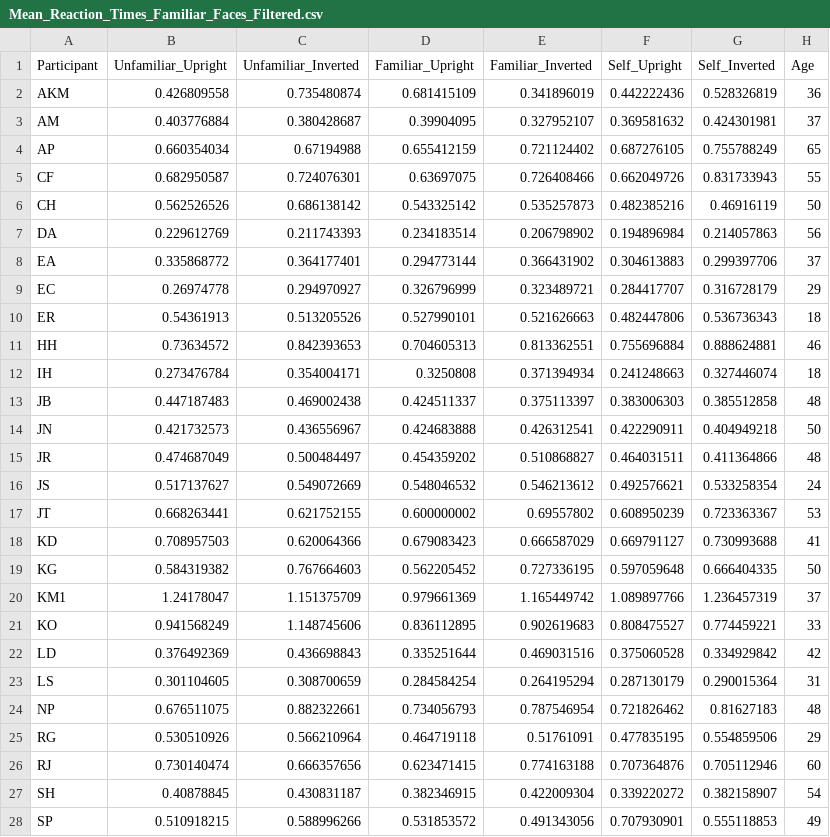
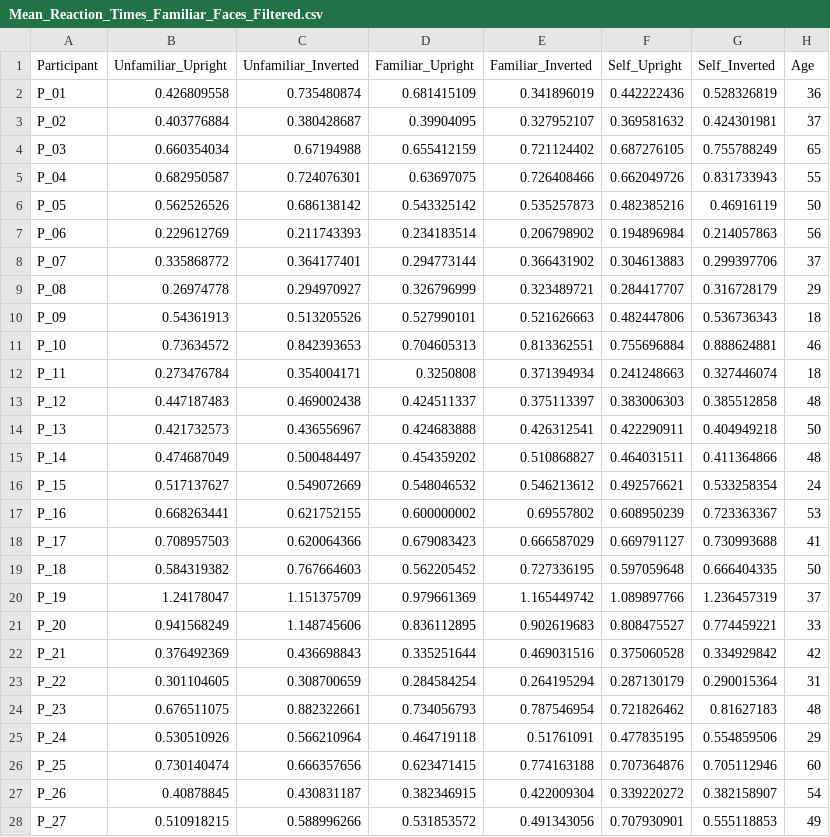
Before and after one commit to deborahapthorp/SelfFaceManuscript, a CSV file: Mean_Reaction_Times_Familiar_Faces_Filtered.csv, drawn as a sheet; only a part is shown; the diff covers the shown part only.

```diff
--- a/Mean_Reaction_Times_Familiar_Faces_Filtered.csv
+++ b/Mean_Reaction_Times_Familiar_Faces_Filtered.csv
@@ -1,28 +1,28 @@
 Participant,Unfamiliar_Upright,Unfamiliar_Inverted,Familiar_Upright,Familiar_Inverted,Self_Upright,Self_Inverted,Age
-AKM,0.426809558,0.735480874,0.681415109,0.341896019,0.442222436,0.528326819,36
-AM,0.403776884,0.380428687,0.39904095,0.327952107,0.369581632,0.424301981,37
-AP,0.660354034,0.67194988,0.655412159,0.721124402,0.687276105,0.755788249,65
-CF,0.682950587,0.724076301,0.63697075,0.726408466,0.662049726,0.831733943,55
-CH,0.562526526,0.686138142,0.543325142,0.535257873,0.482385216,0.46916119,50
-DA,0.229612769,0.211743393,0.234183514,0.206798902,0.194896984,0.214057863,56
-EA,0.335868772,0.364177401,0.294773144,0.366431902,0.304613883,0.299397706,37
-EC,0.26974778,0.294970927,0.326796999,0.323489721,0.284417707,0.316728179,29
-ER,0.54361913,0.513205526,0.527990101,0.521626663,0.482447806,0.536736343,18
-HH,0.73634572,0.842393653,0.704605313,0.813362551,0.755696884,0.888624881,46
-IH,0.273476784,0.354004171,0.3250808,0.371394934,0.241248663,0.327446074,18
-JB,0.447187483,0.469002438,0.424511337,0.375113397,0.383006303,0.385512858,48
-JN,0.421732573,0.436556967,0.424683888,0.426312541,0.422290911,0.404949218,50
-JR,0.474687049,0.500484497,0.454359202,0.510868827,0.464031511,0.411364866,48
-JS,0.517137627,0.549072669,0.548046532,0.546213612,0.492576621,0.533258354,24
-JT,0.668263441,0.621752155,0.600000002,0.69557802,0.608950239,0.723363367,53
-KD,0.708957503,0.620064366,0.679083423,0.666587029,0.669791127,0.730993688,41
-KG,0.584319382,0.767664603,0.562205452,0.727336195,0.597059648,0.666404335,50
-KM1,1.24178047,1.151375709,0.979661369,1.165449742,1.089897766,1.236457319,37
-KO,0.941568249,1.148745606,0.836112895,0.902619683,0.808475527,0.774459221,33
-LD,0.376492369,0.436698843,0.335251644,0.469031516,0.375060528,0.334929842,42
-LS,0.301104605,0.308700659,0.284584254,0.264195294,0.287130179,0.290015364,31
-NP,0.676511075,0.882322661,0.734056793,0.787546954,0.721826462,0.81627183,48
-RG,0.530510926,0.566210964,0.464719118,0.51761091,0.477835195,0.554859506,29
-RJ,0.730140474,0.666357656,0.623471415,0.774163188,0.707364876,0.705112946,60
-SH,0.40878845,0.430831187,0.382346915,0.422009304,0.339220272,0.382158907,54
-SP,0.510918215,0.588996266,0.531853572,0.491343056,0.707930901,0.555118853,49
+P_01,0.426809558,0.735480874,0.681415109,0.341896019,0.442222436,0.528326819,36
+P_02,0.403776884,0.380428687,0.39904095,0.327952107,0.369581632,0.424301981,37
+P_03,0.660354034,0.67194988,0.655412159,0.721124402,0.687276105,0.755788249,65
+P_04,0.682950587,0.724076301,0.63697075,0.726408466,0.662049726,0.831733943,55
+P_05,0.562526526,0.686138142,0.543325142,0.535257873,0.482385216,0.46916119,50
+P_06,0.229612769,0.211743393,0.234183514,0.206798902,0.194896984,0.214057863,56
+P_07,0.335868772,0.364177401,0.294773144,0.366431902,0.304613883,0.299397706,37
+P_08,0.26974778,0.294970927,0.326796999,0.323489721,0.284417707,0.316728179,29
+P_09,0.54361913,0.513205526,0.527990101,0.521626663,0.482447806,0.536736343,18
+P_10,0.73634572,0.842393653,0.704605313,0.813362551,0.755696884,0.888624881,46
+P_11,0.273476784,0.354004171,0.3250808,0.371394934,0.241248663,0.327446074,18
+P_12,0.447187483,0.469002438,0.424511337,0.375113397,0.383006303,0.385512858,48
+P_13,0.421732573,0.436556967,0.424683888,0.426312541,0.422290911,0.404949218,50
+P_14,0.474687049,0.500484497,0.454359202,0.510868827,0.464031511,0.411364866,48
+P_15,0.517137627,0.549072669,0.548046532,0.546213612,0.492576621,0.533258354,24
+P_16,0.668263441,0.621752155,0.600000002,0.69557802,0.608950239,0.723363367,53
+P_17,0.708957503,0.620064366,0.679083423,0.666587029,0.669791127,0.730993688,41
+P_18,0.584319382,0.767664603,0.562205452,0.727336195,0.597059648,0.666404335,50
+P_19,1.24178047,1.151375709,0.979661369,1.165449742,1.089897766,1.236457319,37
+P_20,0.941568249,1.148745606,0.836112895,0.902619683,0.808475527,0.774459221,33
+P_21,0.376492369,0.436698843,0.335251644,0.469031516,0.375060528,0.334929842,42
+P_22,0.301104605,0.308700659,0.284584254,0.264195294,0.287130179,0.290015364,31
+P_23,0.676511075,0.882322661,0.734056793,0.787546954,0.721826462,0.81627183,48
+P_24,0.530510926,0.566210964,0.464719118,0.51761091,0.477835195,0.554859506,29
+P_25,0.730140474,0.666357656,0.623471415,0.774163188,0.707364876,0.705112946,60
+P_26,0.40878845,0.430831187,0.382346915,0.422009304,0.339220272,0.382158907,54
+P_27,0.510918215,0.588996266,0.531853572,0.491343056,0.707930901,0.555118853,49
```
Also changed, not shown: 1 edited cell elsewhere in this file, Mean_Frames_Familiar_Faces_Filtered.csv, 14 other files.
